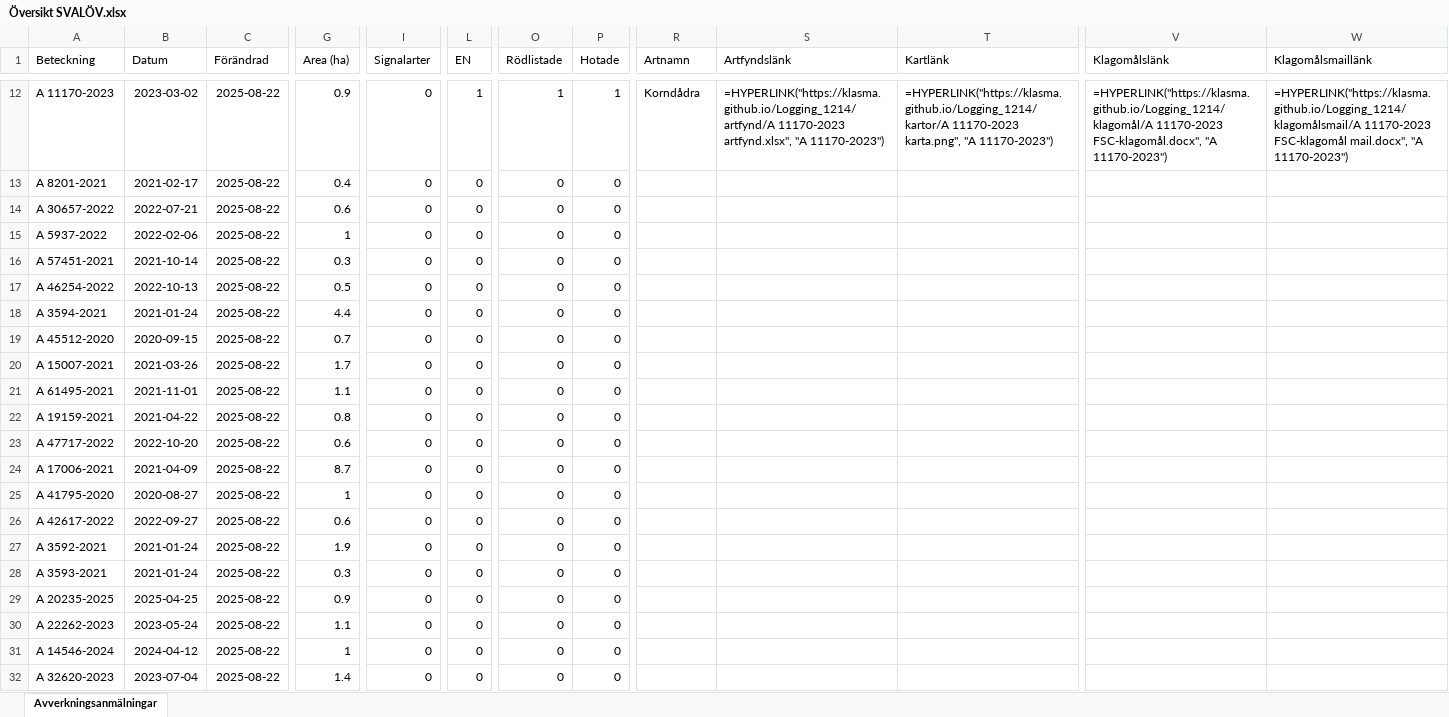
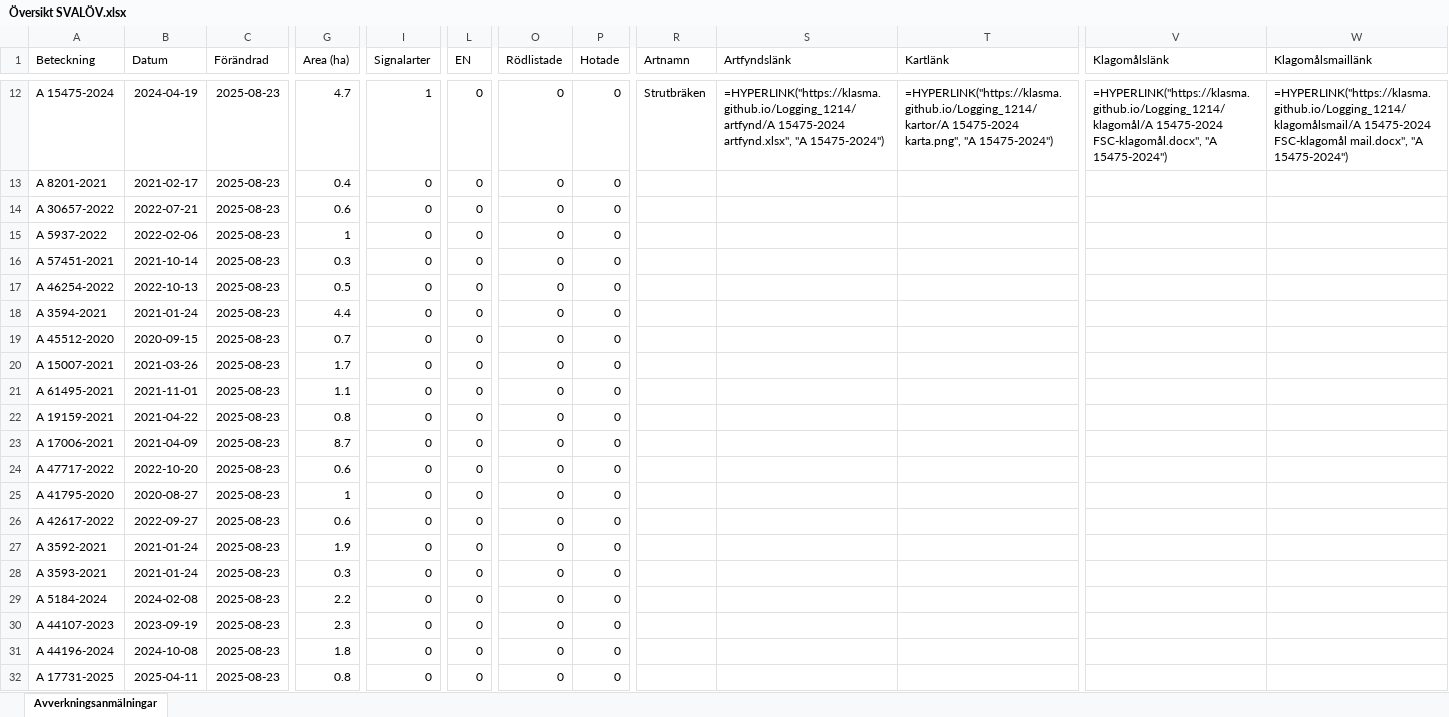
Before and after one commit to klasma/Logging_1214, an Excel workbook: Översikt SVALÖV.xlsx, sheet Avverkningsanmälningar, drawn as a sheet; only a part is shown, gaps mark what is left out; values as stored, in another font and other column widths than the file's, no borders; formulas without a stored value are shown as written; the diff covers the shown part only; the diff names each change by its address in the sheet, - before the commit and + after, or states it on an @@ line.

```diff
--- a/Översikt SVALÖV.xlsx (sheet Avverkningsanmälningar)
+++ b/Översikt SVALÖV.xlsx (sheet Avverkningsanmälningar)
-A12 (Beteckning): A 11170-2023
+A12 (Beteckning): A 15475-2024
-B12 (Datum): 2023-03-02
+B12 (Datum): 2024-04-19
-C12:C32 (Förändrad): 2025-08-22
+C12:C32 (Förändrad): 2025-08-23
-G12 (Area (ha)): 0.9
+G12 (Area (ha)): 4.7
-I12 (Signalarter): 0
+I12 (Signalarter): 1
-L12 (EN): 1
+L12 (EN): 0
-O12 (Rödlistade): 1
+O12 (Rödlistade): 0
-P12 (Hotade): 1
+P12 (Hotade): 0
-R12 (Artnamn): Korndådra
+R12 (Artnamn): Strutbräken
-S12 (Artfyndslänk): =HYPERLINK("https://klasma.github.io/Logging_1214/artfynd/A 11170-2023 artfynd.xlsx", "A 11170-2023")
+S12 (Artfyndslänk): =HYPERLINK("https://klasma.github.io/Logging_1214/artfynd/A 15475-2024 artfynd.xlsx", "A 15475-2024")
-T12 (Kartlänk): =HYPERLINK("https://klasma.github.io/Logging_1214/kartor/A 11170-2023 karta.png", "A 11170-2023")
+T12 (Kartlänk): =HYPERLINK("https://klasma.github.io/Logging_1214/kartor/A 15475-2024 karta.png", "A 15475-2024")
-V12 (Klagomålslänk): =HYPERLINK("https://klasma.github.io/Logging_1214/klagomål/A 11170-2023 FSC-klagomål.docx", "A 11170-2023")
+V12 (Klagomålslänk): =HYPERLINK("https://klasma.github.io/Logging_1214/klagomål/A 15475-2024 FSC-klagomål.docx", "A 15475-2024")
-W12 (Klagomålsmaillänk): =HYPERLINK("https://klasma.github.io/Logging_1214/klagomålsmail/A 11170-2023 FSC-klagomål mail.docx", "A 11170-2023")
+W12 (Klagomålsmaillänk): =HYPERLINK("https://klasma.github.io/Logging_1214/klagomålsmail/A 15475-2024 FSC-klagomål mail.docx", "A 15475-2024")
-A23 (Beteckning): A 47717-2022
+A23 (Beteckning): A 17006-2021
-B23 (Datum): 2022-10-20
+B23 (Datum): 2021-04-09
-G23 (Area (ha)): 0.6
+G23 (Area (ha)): 8.7
-A24 (Beteckning): A 17006-2021
+A24 (Beteckning): A 47717-2022
-B24 (Datum): 2021-04-09
+B24 (Datum): 2022-10-20
-G24 (Area (ha)): 8.7
+G24 (Area (ha)): 0.6
-A29 (Beteckning): A 20235-2025
+A29 (Beteckning): A 5184-2024
-B29 (Datum): 2025-04-25
+B29 (Datum): 2024-02-08
-G29 (Area (ha)): 0.9
+G29 (Area (ha)): 2.2
-A30 (Beteckning): A 22262-2023
+A30 (Beteckning): A 44107-2023
-B30 (Datum): 2023-05-24
+B30 (Datum): 2023-09-19
-G30 (Area (ha)): 1.1
+G30 (Area (ha)): 2.3
-A31 (Beteckning): A 14546-2024
+A31 (Beteckning): A 44196-2024
-B31 (Datum): 2024-04-12
+B31 (Datum): 2024-10-08
-G31 (Area (ha)): 1
+G31 (Area (ha)): 1.8
-A32 (Beteckning): A 32620-2023
+A32 (Beteckning): A 17731-2025
-B32 (Datum): 2023-07-04
+B32 (Datum): 2025-04-11
-G32 (Area (ha)): 1.4
+G32 (Area (ha)): 0.8
```
Also changed, not shown: 399 edited cells elsewhere in this sheet, artfynd/A 11170-2023 artfynd.xlsx, artfynd/A 15456-2024 artfynd.xlsx, 55 other files.
